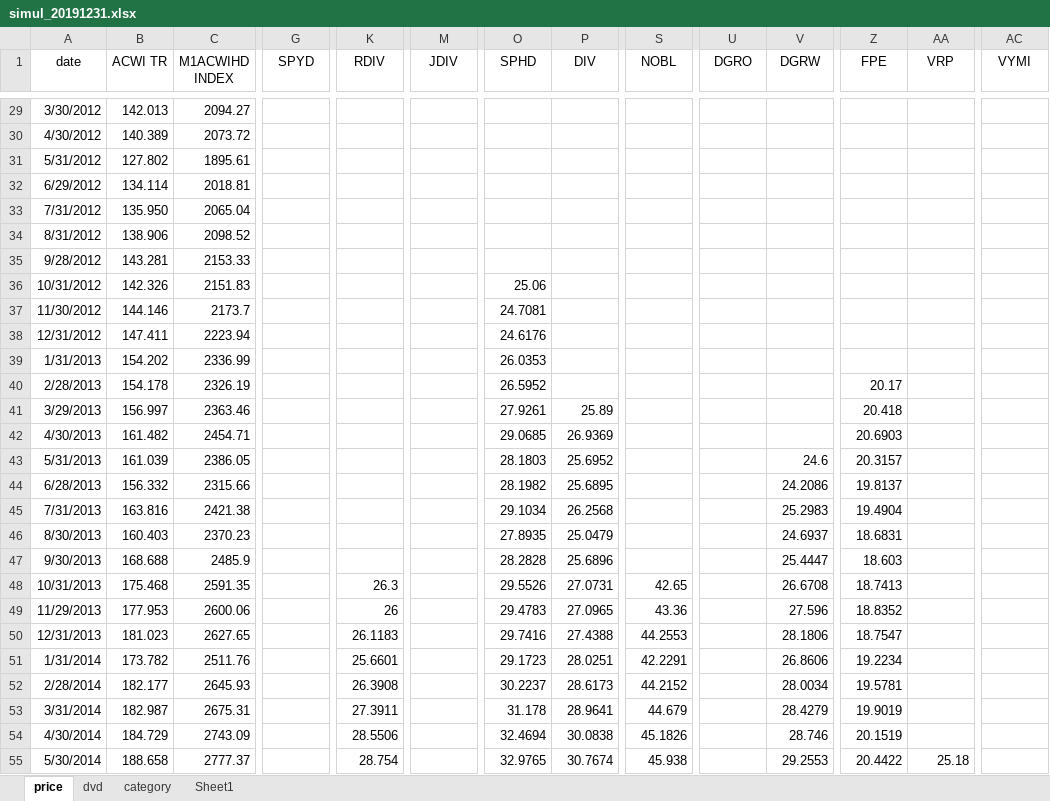
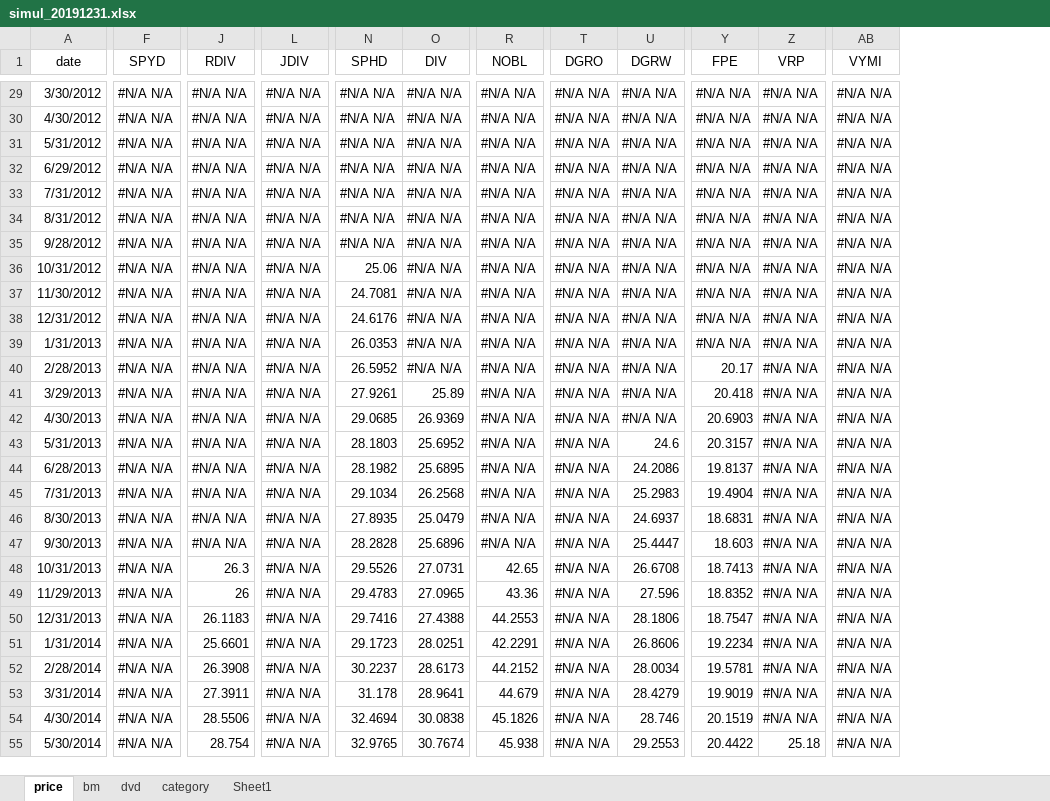
Before and after one commit to gem763/hw, an Excel workbook: 2020/simul_20191231.xlsx, sheet price, drawn as a sheet; only a part is shown, gaps mark what is left out; values as stored, in another font and other column widths than the file's, no borders; removed rows and columns are numbered as before the commit, all else as after; the diff covers the shown part only; the diff names each change by its address in the sheet, - before the commit and + after, or states it on an @@ line.

```diff
--- a/2020/simul_20191231.xlsx (sheet price)
+++ b/2020/simul_20191231.xlsx (sheet price)
+sheet tab: bm
-column B (ACWI TR), rows 29-55: 142.013 | 140.389 | 127.802 | 134.114 | 135.950 | 138.906 | 143.281 | 142.326 | 144.146 | 147.411 | 154.202 | 154.178 | 156.997 | 161.482 | 161.039 | 156.332 | 163.816 | 160.403 | 168.688 | 175.468 | 177.953 | 181.023 | 173.782 | 182.177 | 182.987 | 184.729 | 188.658
-column C (M1ACWIHD INDEX), rows 29-55: 2094.27 | 2073.72 | 1895.61 | 2018.81 | 2065.04 | 2098.52 | 2153.33 | 2151.83 | 2173.7 | 2223.94 | 2336.99 | 2326.19 | 2363.46 | 2454.71 | 2386.05 | 2315.66 | 2421.38 | 2370.23 | 2485.9 | 2591.35 | 2600.06 | 2627.65 | 2511.76 | 2645.93 | 2675.31 | 2743.09 | 2777.37
-F29:F55 (SPYD): (empty)
+F29:F55 (SPYD): #N/A N/A
-J29:J47 (RDIV): (empty)
+J29:J47 (RDIV): #N/A N/A
-L29:L55 (JDIV): (empty)
+L29:L55 (JDIV): #N/A N/A
-N29:N35 (SPHD): (empty)
+N29:N35 (SPHD): #N/A N/A
-O29:O40 (DIV): (empty)
+O29:O40 (DIV): #N/A N/A
-R29:R47 (NOBL): (empty)
+R29:R47 (NOBL): #N/A N/A
-T29:T55 (DGRO): (empty)
+T29:T55 (DGRO): #N/A N/A
-U29:U42 (DGRW): (empty)
+U29:U42 (DGRW): #N/A N/A
-Y29:Y39 (FPE): (empty)
+Y29:Y39 (FPE): #N/A N/A
-Z29:Z54 (VRP): (empty)
+Z29:Z54 (VRP): #N/A N/A
-AB29:AB55 (VYMI): (empty)
+AB29:AB55 (VYMI): #N/A N/A
```
Also changed, not shown: 1 added column and 456 edited cells elsewhere in this sheet, sheet dvd, charts or pictures.
